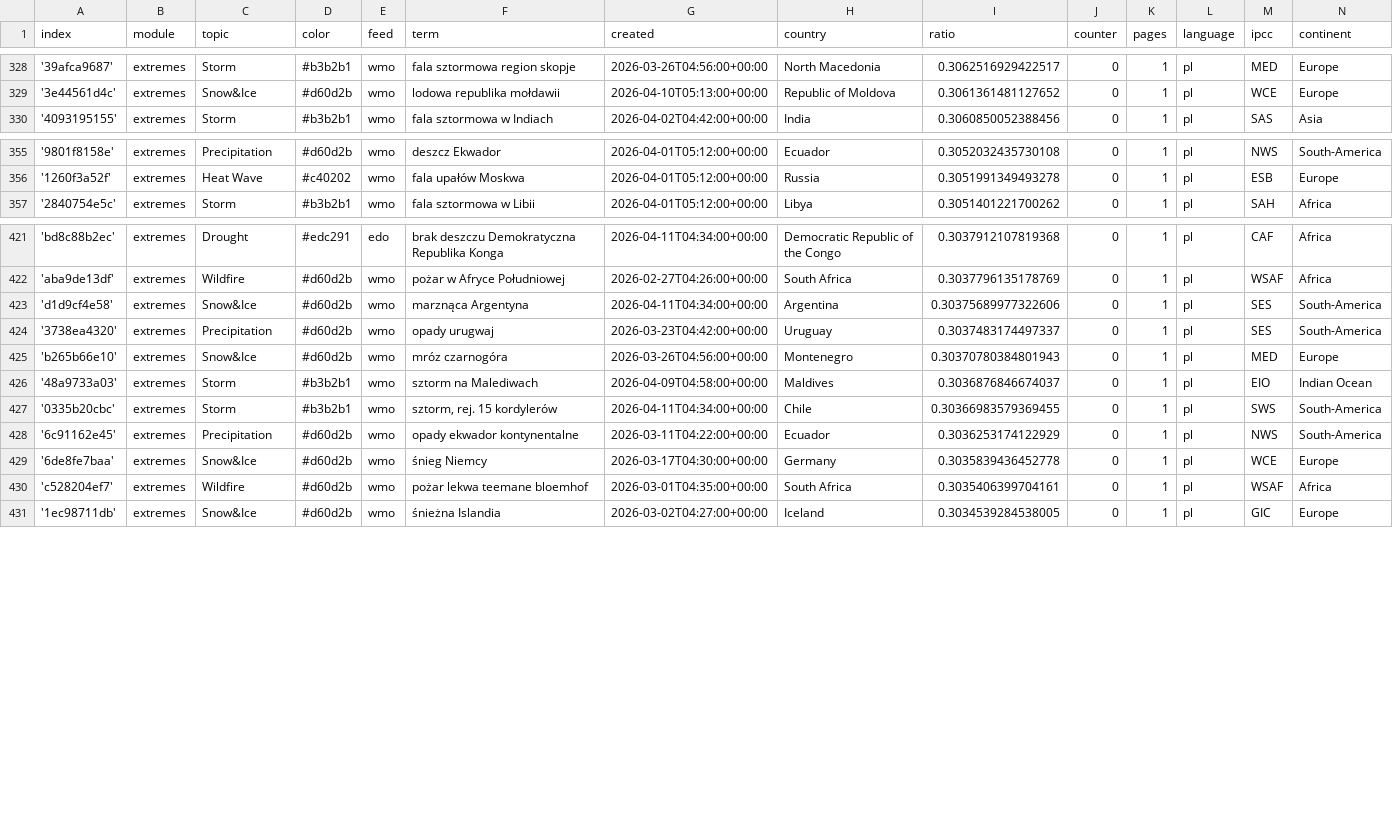
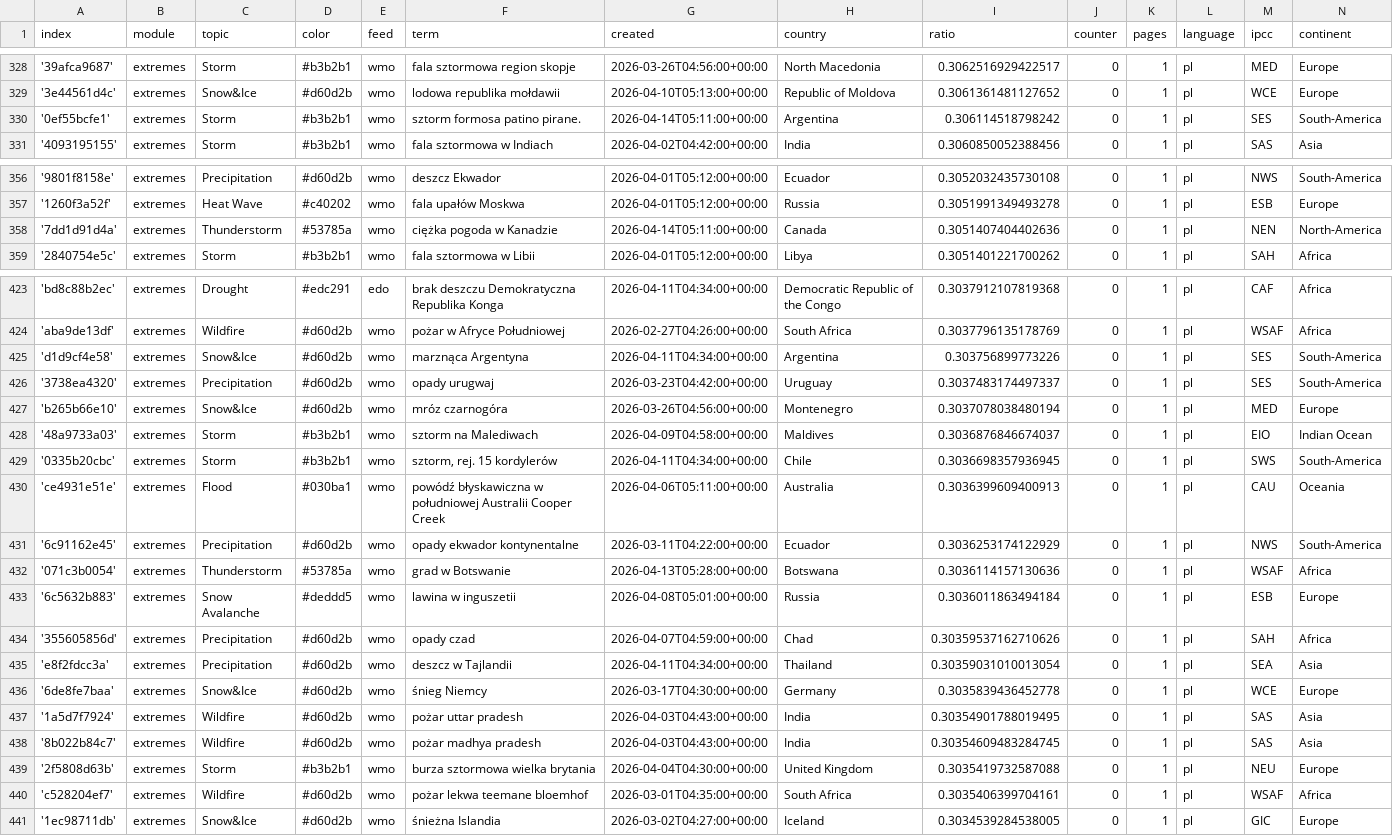
Before and after one commit to hannak555-news/polishExtremes, a CSV file: terms.csv, drawn as a sheet; only a part is shown, gaps mark what is left out.

Commit message:
Commit from GitHub Actions (import:0.0)

```diff
--- a/terms.csv
+++ b/terms.csv
@@ -329,2 +329,3 @@ index,module,topic,color,feed,term,created,country,ratio,counter,pages,language,
 '3e44561d4c',extremes,Snow&Ice,#d60d2b,wmo,lodowa republika mołdawii,2026-04-10T05:13:00+00:00,Republic of Moldova,0.3061361481127652,0,1,pl,WCE,Europe
+'0ef55bcfe1',extremes,Storm,#b3b2b1,wmo,sztorm formosa patino pirane.,2026-04-14T05:11:00+00:00,Argentina,0.306114518798242,0,1,pl,SES,South-America
 '4093195155',extremes,Storm,#b3b2b1,wmo,fala sztormowa w Indiach,2026-04-02T04:42:00+00:00,India,0.3060850052388456,0,1,pl,SAS,Asia
@@ -356,2 +357,3 @@ index,module,topic,color,feed,term,created,country,ratio,counter,pages,language,
 '1260f3a52f',extremes,Heat Wave,#c40202,wmo,fala upałów Moskwa,2026-04-01T05:12:00+00:00,Russia,0.3051991349493278,0,1,pl,ESB,Europe
+'7dd1d91d4a',extremes,Thunderstorm,#53785a,wmo,ciężka pogoda w Kanadzie,2026-04-14T05:11:00+00:00,Canada,0.3051407404402636,0,1,pl,NEN,North-America
 '2840754e5c',extremes,Storm,#b3b2b1,wmo,fala sztormowa w Libii,2026-04-01T05:12:00+00:00,Libya,0.3051401221700262,0,1,pl,SAH,Africa
@@ -422,9 +424,17 @@ index,module,topic,color,feed,term,created,country,ratio,counter,pages,language,
 'aba9de13df',extremes,Wildfire,#d60d2b,wmo,pożar w Afryce Południowej,2026-02-27T04:26:00+00:00,South Africa,0.3037796135178769,0,1,pl,WSAF,Africa
-'d1d9cf4e58',extremes,Snow&Ice,#d60d2b,wmo,marznąca Argentyna,2026-04-11T04:34:00+00:00,Argentina,0.30375689977322606,0,1,pl,SES,South-America
+'d1d9cf4e58',extremes,Snow&Ice,#d60d2b,wmo,marznąca Argentyna,2026-04-11T04:34:00+00:00,Argentina,0.303756899773226,0,1,pl,SES,South-America
 '3738ea4320',extremes,Precipitation,#d60d2b,wmo,opady urugwaj,2026-03-23T04:42:00+00:00,Uruguay,0.3037483174497337,0,1,pl,SES,South-America
-'b265b66e10',extremes,Snow&Ice,#d60d2b,wmo,mróz czarnogóra,2026-03-26T04:56:00+00:00,Montenegro,0.30370780384801943,0,1,pl,MED,Europe
+'b265b66e10',extremes,Snow&Ice,#d60d2b,wmo,mróz czarnogóra,2026-03-26T04:56:00+00:00,Montenegro,0.3037078038480194,0,1,pl,MED,Europe
 '48a9733a03',extremes,Storm,#b3b2b1,wmo,sztorm na Malediwach,2026-04-09T04:58:00+00:00,Maldives,0.3036876846674037,0,1,pl,EIO,Indian Ocean
-'0335b20cbc',extremes,Storm,#b3b2b1,wmo,"sztorm, rej. 15 kordylerów",2026-04-11T04:34:00+00:00,Chile,0.30366983579369455,0,1,pl,SWS,South-America
+'0335b20cbc',extremes,Storm,#b3b2b1,wmo,"sztorm, rej. 15 kordylerów",2026-04-11T04:34:00+00:00,Chile,0.3036698357936945,0,1,pl,SWS,South-America
+'ce4931e51e',extremes,Flood,#030ba1,wmo,powódź błyskawiczna w południowej Australii Cooper Creek,2026-04-06T05:11:00+00:00,Australia,0.3036399609400913,0,1,pl,CAU,Oceania
 '6c91162e45',extremes,Precipitation,#d60d2b,wmo,opady ekwador kontynentalne,2026-03-11T04:22:00+00:00,Ecuador,0.3036253174122929,0,1,pl,NWS,South-America
+'071c3b0054',extremes,Thunderstorm,#53785a,wmo,grad w Botswanie,2026-04-13T05:28:00+00:00,Botswana,0.3036114157130636,0,1,pl,WSAF,Africa
+'6c5632b883',extremes,Snow Avalanche,#deddd5,wmo,lawina w inguszetii,2026-04-08T05:01:00+00:00,Russia,0.3036011863494184,0,1,pl,ESB,Europe
+'355605856d',extremes,Precipitation,#d60d2b,wmo,opady czad,2026-04-07T04:59:00+00:00,Chad,0.30359537162710626,0,1,pl,SAH,Africa
+'e8f2fdcc3a',extremes,Precipitation,#d60d2b,wmo,deszcz w Tajlandii,2026-04-11T04:34:00+00:00,Thailand,0.30359031010013054,0,1,pl,SEA,Asia
 '6de8fe7baa',extremes,Snow&Ice,#d60d2b,wmo,śnieg Niemcy,2026-03-17T04:30:00+00:00,Germany,0.3035839436452778,0,1,pl,WCE,Europe
+'1a5d7f7924',extremes,Wildfire,#d60d2b,wmo,pożar uttar pradesh,2026-04-03T04:43:00+00:00,India,0.30354901788019495,0,1,pl,SAS,Asia
+'8b022b84c7',extremes,Wildfire,#d60d2b,wmo,pożar madhya pradesh,2026-04-03T04:43:00+00:00,India,0.30354609483284745,0,1,pl,SAS,Asia
+'2f5808d63b',extremes,Storm,#b3b2b1,wmo,burza sztormowa wielka brytania,2026-04-04T04:30:00+00:00,United Kingdom,0.3035419732587088,0,1,pl,NEU,Europe
 'c528204ef7',extremes,Wildfire,#d60d2b,wmo,pożar lekwa teemane bloemhof,2026-03-01T04:35:00+00:00,South Africa,0.3035406399704161,0,1,pl,WSAF,Africa
```
